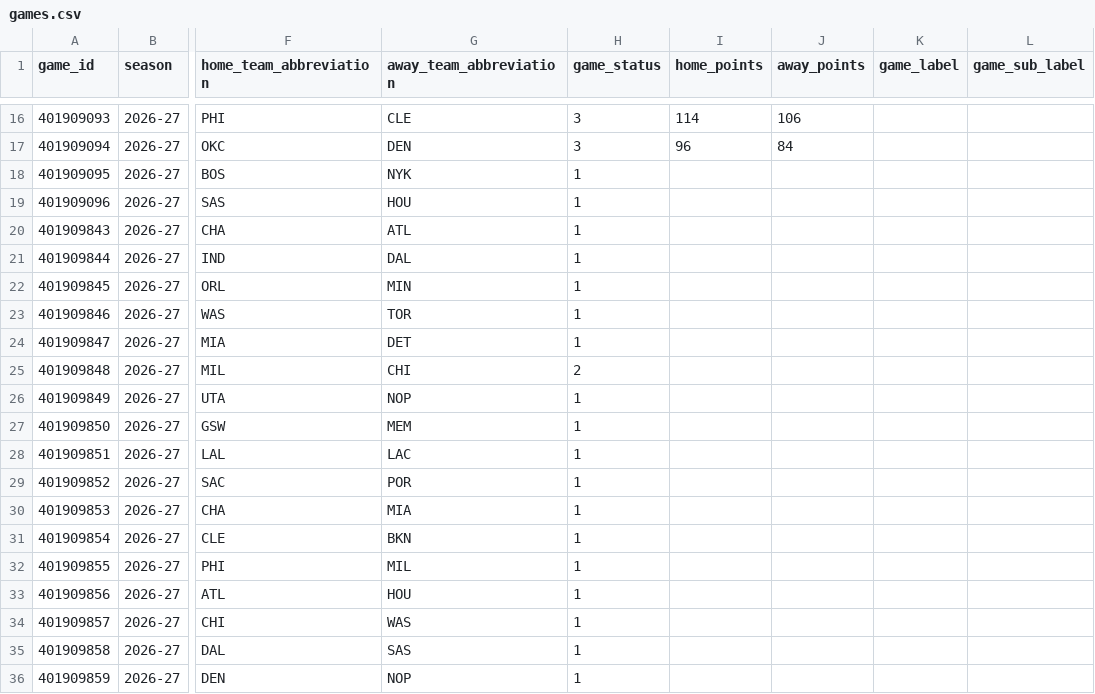
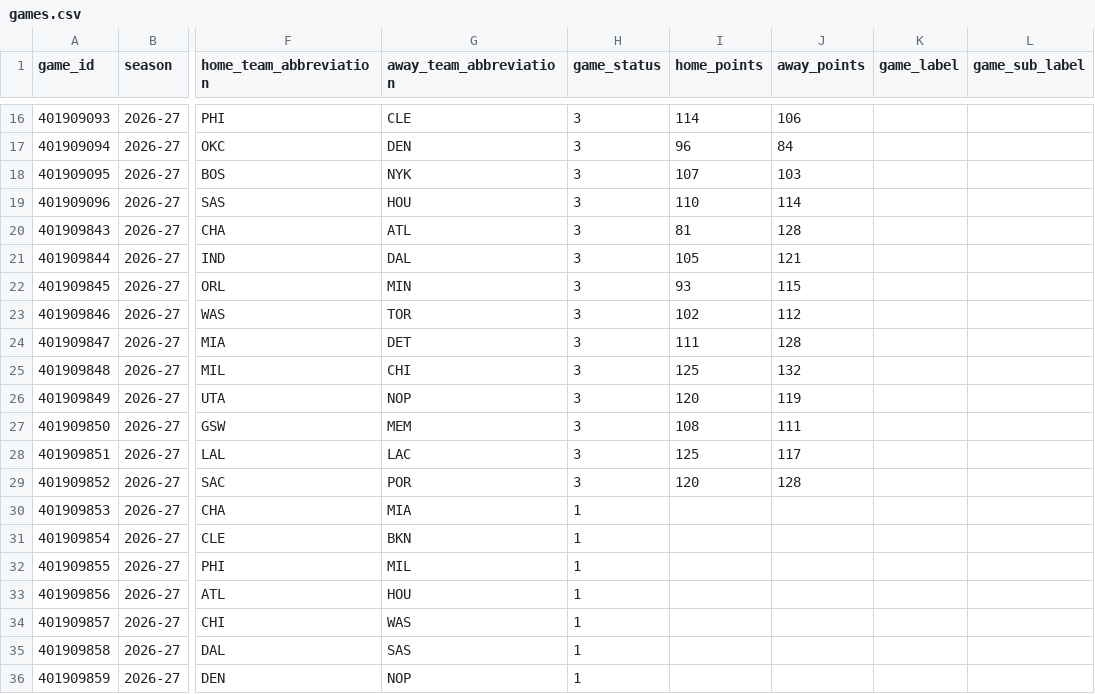
Before and after one commit to vladk-III/NBA, a CSV file: data/games.csv, drawn as a sheet; only a part is shown, gaps mark what is left out; the diff covers the shown part only; the diff names each change by its address in the sheet, - before the commit and + after, or states it on an @@ line.

```diff
--- a/data/games.csv
+++ b/data/games.csv
-H18:H24 (game_status): 1
+H18:H24 (game_status): 3
-I18 (home_points): (empty)
+I18 (home_points): 107
-J18 (away_points): (empty)
+J18 (away_points): 103
-I19 (home_points): (empty)
+I19 (home_points): 110
-J19 (away_points): (empty)
+J19 (away_points): 114
-I20 (home_points): (empty)
+I20 (home_points): 81
-J20 (away_points): (empty)
+J20 (away_points): 128
-I21 (home_points): (empty)
+I21 (home_points): 105
-J21 (away_points): (empty)
+J21 (away_points): 121
-I22 (home_points): (empty)
+I22 (home_points): 93
-J22 (away_points): (empty)
+J22 (away_points): 115
-I23 (home_points): (empty)
+I23 (home_points): 102
-J23 (away_points): (empty)
+J23 (away_points): 112
-I24 (home_points): (empty)
+I24 (home_points): 111
-J24 (away_points): (empty)
+J24 (away_points): 128
-H25 (game_status): 2
+H25 (game_status): 3
-I25 (home_points): (empty)
+I25 (home_points): 125
-J25 (away_points): (empty)
+J25 (away_points): 132
-H26:H29 (game_status): 1
+H26:H29 (game_status): 3
-I26 (home_points): (empty)
+I26 (home_points): 120
-J26 (away_points): (empty)
+J26 (away_points): 119
-I27 (home_points): (empty)
+I27 (home_points): 108
-J27 (away_points): (empty)
+J27 (away_points): 111
-I28 (home_points): (empty)
+I28 (home_points): 125
-J28 (away_points): (empty)
+J28 (away_points): 117
-I29 (home_points): (empty)
+I29 (home_points): 120
-J29 (away_points): (empty)
+J29 (away_points): 128
```
Also changed, not shown: 7 added rows elsewhere in this file, data/historical_nba_cumulative_stats.csv, data/nba_merged_data.csv, 1 other file.
